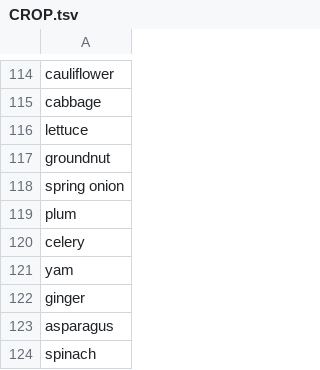
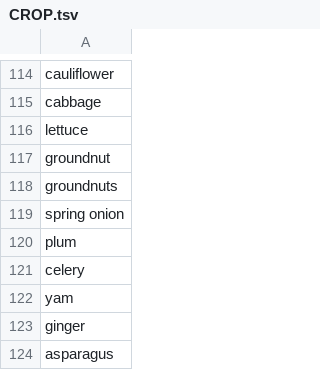
Before and after one commit to clulab/habitus, a TSV file: src/main/resources/lexicons/CROP.tsv, drawn as a sheet; only a part is shown, gaps mark what is left out; the shorter side is filled out with more unchanged rows.

Commit message:
peanuts-based debug: filtering out more publication years AND years earlier than 1970; trying to capture new varieties and write them to a file to use in the lexicon (not yet very successful); adding another trigger for area events (land); disallowing some words within rules to avoid fps; increase to val is actually an amount, not amount of increase; excluding headlines by limiting amount of cap words; lowering sent word count threshold; some context adjustments; new processes (tbd); other small fixes

```diff
--- a/src/main/resources/lexicons/CROP.tsv
+++ b/src/main/resources/lexicons/CROP.tsv
@@ -117,2 +117,3 @@ lettuce
 groundnut
+groundnuts
 spring onion
```
Also changed, not shown: 15 other files.
